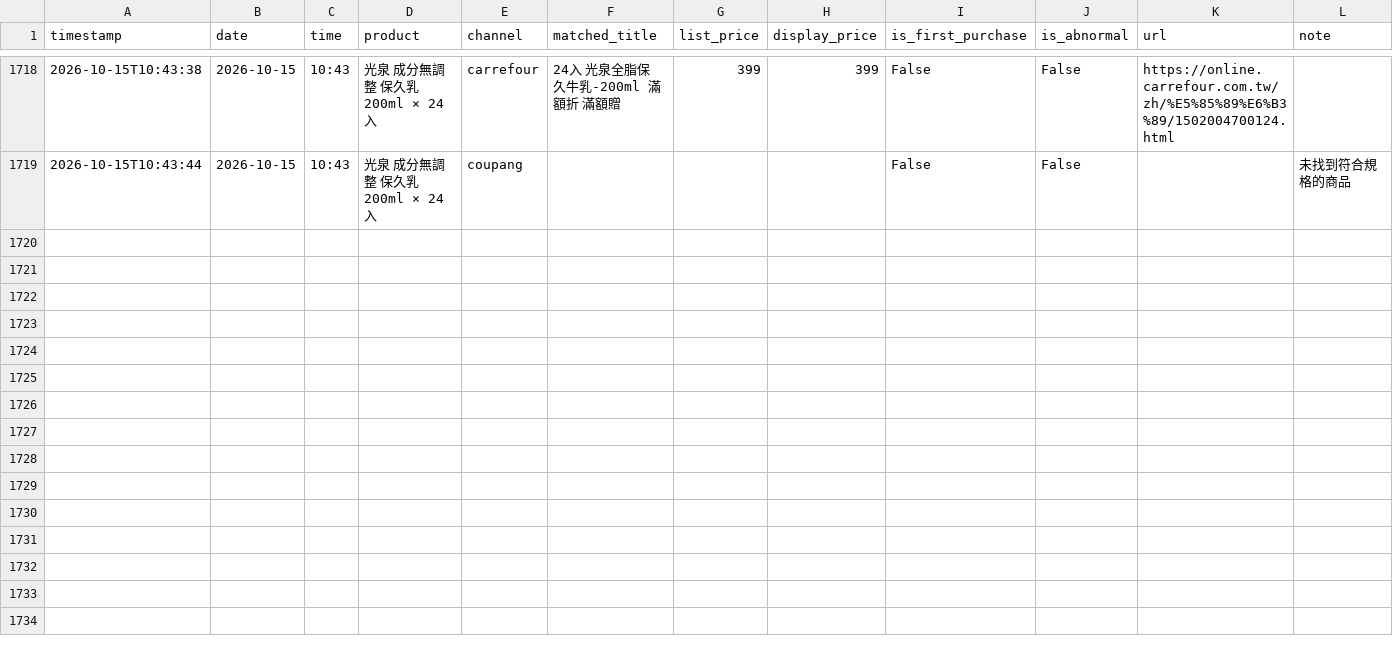
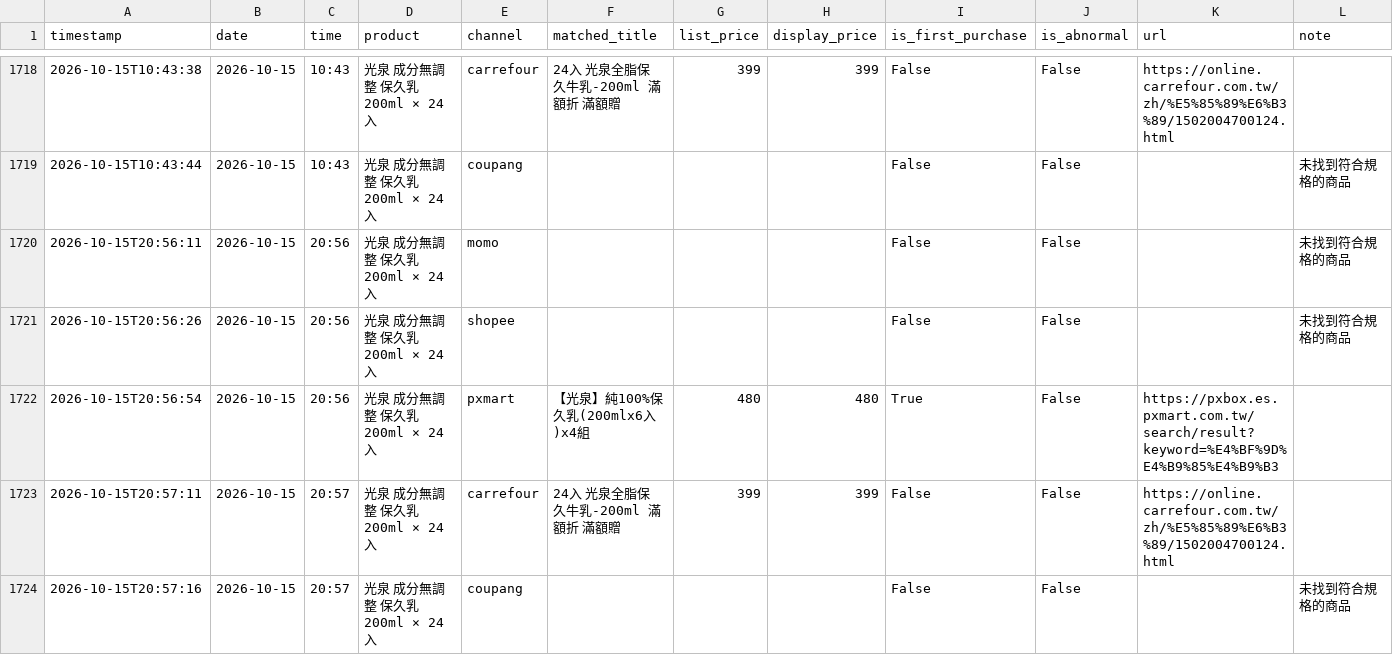
Before and after one commit to v0989575670-lang/price, a CSV file: data/price_history.csv, drawn as a sheet; only a part is shown, gaps mark what is left out.

```diff
--- a/data/price_history.csv
+++ b/data/price_history.csv
@@ -1719 +1719,6 @@ timestamp,date,time,product,channel,matched_title,list_price,display_price,is_fi
 2026-10-15T10:43:44,2026-10-15,10:43,光泉 成分無調整 保久乳 200ml × 24 入,coupang,,,,False,False,,未找到符合規格的商品
+2026-10-15T20:56:11,2026-10-15,20:56,光泉 成分無調整 保久乳 200ml × 24 入,momo,,,,False,False,,未找到符合規格的商品
+2026-10-15T20:56:26,2026-10-15,20:56,光泉 成分無調整 保久乳 200ml × 24 入,shopee,,,,False,False,,未找到符合規格的商品
+2026-10-15T20:56:54,2026-10-15,20:56,光泉 成分無調整 保久乳 200ml × 24 入,pxmart,【光泉】純100%保久乳(200mlx6入)x4組,480,480,True,False,https://pxbox.es.pxmart.com.tw/search/result?keyword=%E4%BF%9D%E4%B9%85%E4%B9%B3,
+2026-10-15T20:57:11,2026-10-15,20:57,光泉 成分無調整 保久乳 200ml × 24 入,carrefour,24入 光泉全脂保久牛乳-200ml 滿額折 滿額贈,399,399,False,False,https://online.carrefour.com.tw/zh/%E5%85%89%E6%B3%89/1502004700124.html,
+2026-10-15T20:57:16,2026-10-15,20:57,光泉 成分無調整 保久乳 200ml × 24 入,coupang,,,,False,False,,未找到符合規格的商品
```
